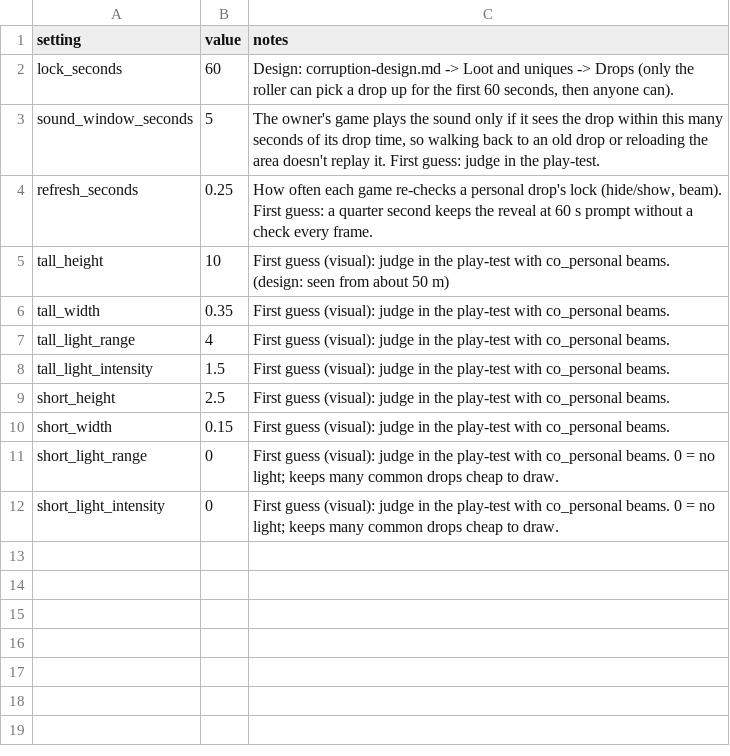
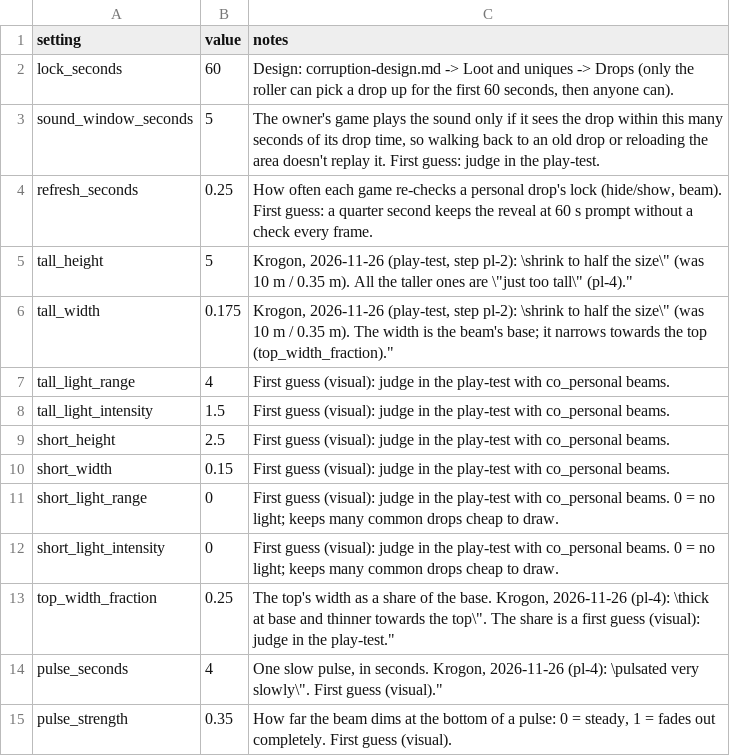
Before and after one commit to krogon-games/JotunnModStub, a CSV file: Corruption/Data/personal_loot.csv, drawn as a sheet.

```diff
--- a/Corruption/Data/personal_loot.csv
+++ b/Corruption/Data/personal_loot.csv
@@ -4,4 +4,4 @@ sound_window_seconds,5,"The owner's game plays the sound only if it sees the dro
 refresh_seconds,0.25,"How often each game re-checks a personal drop's lock (hide/show, beam). First guess: a quarter second keeps the reveal at 60 s prompt without a check every frame."
-tall_height,10,"First guess (visual): judge in the play-test with co_personal beams. (design: seen from about 50 m)"
-tall_width,0.35,"First guess (visual): judge in the play-test with co_personal beams."
+tall_height,5,"Krogon, 2026-11-26 (play-test, step pl-2): \"shrink to half the size\" (was 10 m / 0.35 m). All the taller ones are \"just too tall\" (pl-4)."
+tall_width,0.175,"Krogon, 2026-11-26 (play-test, step pl-2): \"shrink to half the size\" (was 10 m / 0.35 m). The width is the beam's base; it narrows towards the top (top_width_fraction)."
 tall_light_range,4,"First guess (visual): judge in the play-test with co_personal beams."
@@ -12 +12,4 @@ short_light_range,0,"First guess (visual): judge in the play-test with co_person
 short_light_intensity,0,"First guess (visual): judge in the play-test with co_personal beams. 0 = no light; keeps many common drops cheap to draw."
+top_width_fraction,0.25,"The top's width as a share of the base. Krogon, 2026-11-26 (pl-4): \"thick at base and thinner towards the top\". The share is a first guess (visual): judge in the play-test."
+pulse_seconds,4,"One slow pulse, in seconds. Krogon, 2026-11-26 (pl-4): \"pulsated very slowly\". First guess (visual)."
+pulse_strength,0.35,"How far the beam dims at the bottom of a pulse: 0 = steady, 1 = fades out completely. First guess (visual)."
```
Also changed, not shown: 5 other files.
